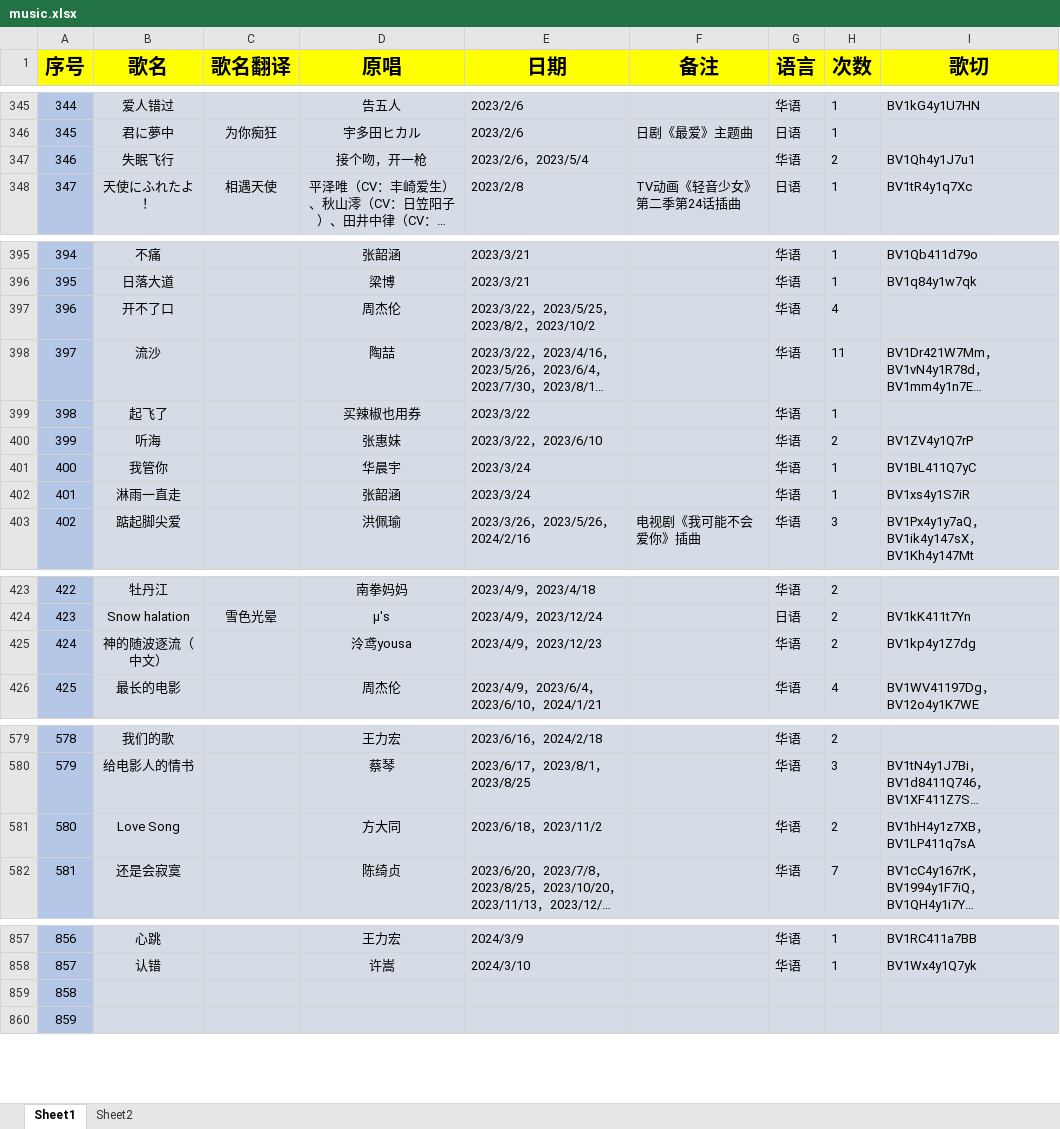
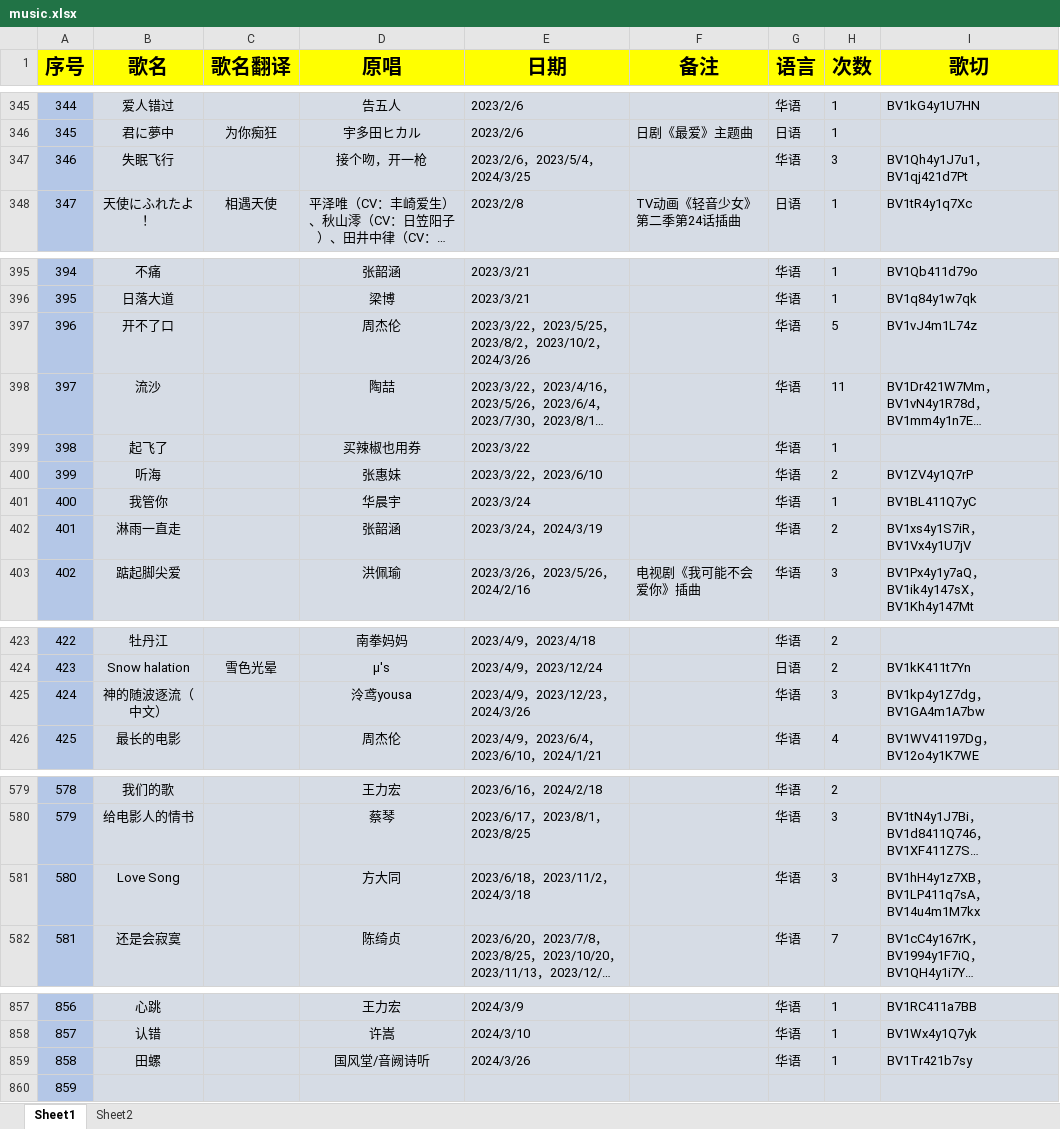
Before and after one commit to starsJuly/sui-song-list, an Excel workbook: scripts/music.xlsx, sheet Sheet1, drawn as a sheet; only a part is shown, gaps mark what is left out; long unchanged cells end in …; values as stored, in another font and other column widths than the file's, no borders; the diff covers the shown part only; the diff names each change by its address in the sheet, - before the commit and + after, or states it on an @@ line.

Commit message:
更新歌切
更新歌切

```diff
--- a/scripts/music.xlsx (sheet Sheet1)
+++ b/scripts/music.xlsx (sheet Sheet1)
-E347 (日期): 2023/2/6，2023/5/4
+E347 (日期): 2023/2/6，2023/5/4，2024/3/25
-H347 (次数): 2
+H347 (次数): 3
-I347 (歌切): BV1Qh4y1J7u1
+I347 (歌切): BV1Qh4y1J7u1，BV1qj421d7Pt
-E397 (日期): 2023/3/22，2023/5/25，2023/8/2，2023/10/2
+E397 (日期): 2023/3/22，2023/5/25，2023/8/2，2023/10/2，2024/3/26
-H397 (次数): 4
+H397 (次数): 5
-I397 (歌切): (empty)
+I397 (歌切): BV1vJ4m1L74z
-E402 (日期): 2023/3/24
+E402 (日期): 2023/3/24，2024/3/19
-H402 (次数): 1
+H402 (次数): 2
-I402 (歌切): BV1xs4y1S7iR
+I402 (歌切): BV1xs4y1S7iR，BV1Vx4y1U7jV
-E425 (日期): 2023/4/9，2023/12/23
+E425 (日期): 2023/4/9，2023/12/23，2024/3/26
-H425 (次数): 2
+H425 (次数): 3
-I425 (歌切): BV1kp4y1Z7dg
+I425 (歌切): BV1kp4y1Z7dg，BV1GA4m1A7bw
-E581 (日期): 2023/6/18，2023/11/2
+E581 (日期): 2023/6/18，2023/11/2，2024/3/18
-H581 (次数): 2
+H581 (次数): 3
-I581 (歌切): BV1hH4y1z7XB，BV1LP411q7sA
+I581 (歌切): BV1hH4y1z7XB，BV1LP411q7sA，BV14u4m1M7kx
-B859 (歌名): (empty)
+B859 (歌名): 田螺
-D859 (原唱): (empty)
+D859 (原唱): 国风堂/音阙诗听
-E859 (日期): (empty)
+E859 (日期): 2024/3/26
-G859 (语言): (empty)
+G859 (语言): 华语
-H859 (次数): (empty)
+H859 (次数): 1
-I859 (歌切): (empty)
+I859 (歌切): BV1Tr421b7sy
```
Also changed, not shown: 12 edited cells elsewhere in this sheet.
